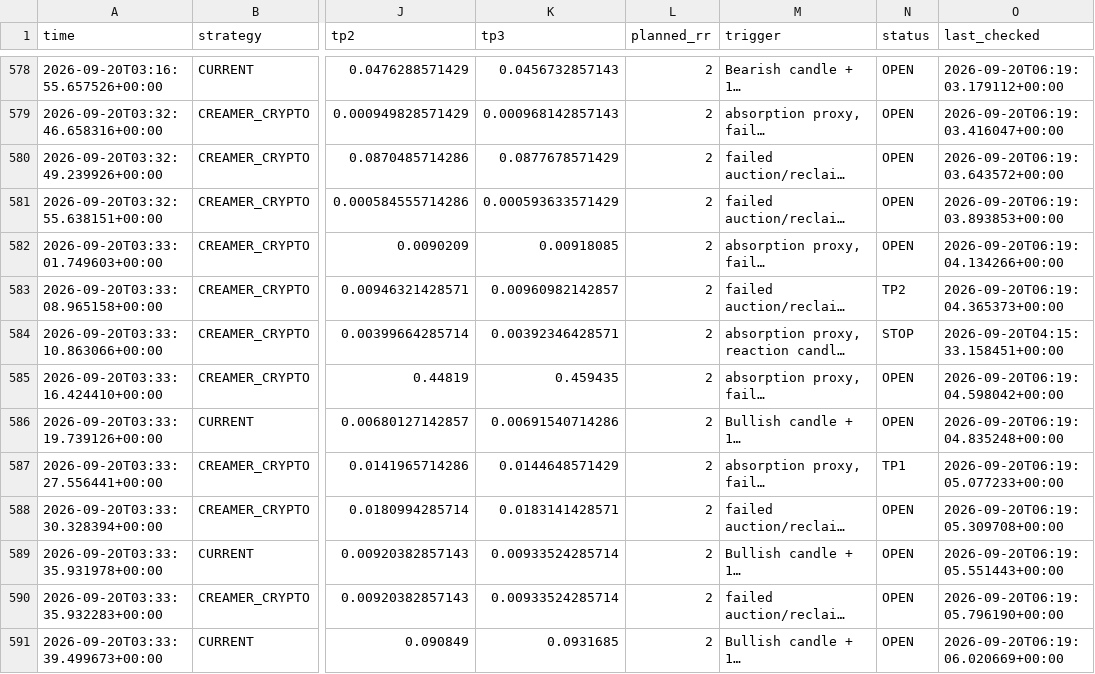
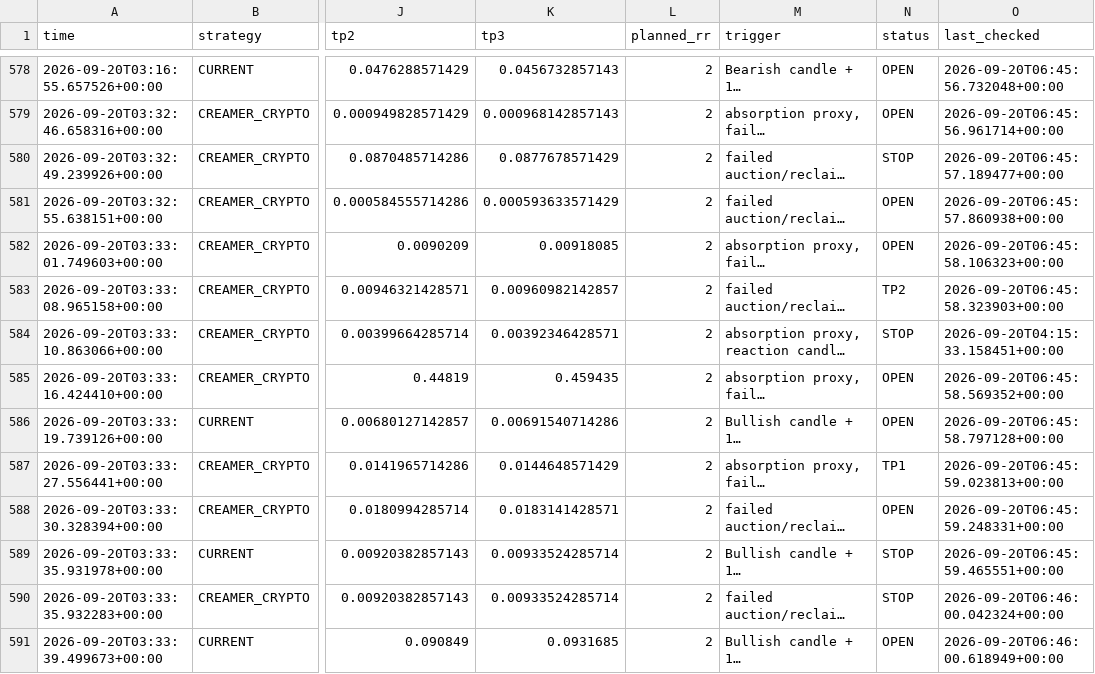
Before and after one commit to kdb9vj98fh-cmd/Crypto-scanner, a CSV file: signals.csv, drawn as a sheet; only a part is shown, gaps mark what is left out; long unchanged cells end in …; the diff covers the shown part only; the diff names each change by its address in the sheet, - before the commit and + after, or states it on an @@ line.

```diff
--- a/signals.csv
+++ b/signals.csv
-O578 (last_checked): 2026-09-20T06:19:03.179112+00:00
+O578 (last_checked): 2026-09-20T06:45:56.732048+00:00
-O579 (last_checked): 2026-09-20T06:19:03.416047+00:00
+O579 (last_checked): 2026-09-20T06:45:56.961714+00:00
-N580 (status): OPEN
+N580 (status): STOP
-O580 (last_checked): 2026-09-20T06:19:03.643572+00:00
+O580 (last_checked): 2026-09-20T06:45:57.189477+00:00
-O581 (last_checked): 2026-09-20T06:19:03.893853+00:00
+O581 (last_checked): 2026-09-20T06:45:57.860938+00:00
-O582 (last_checked): 2026-09-20T06:19:04.134266+00:00
+O582 (last_checked): 2026-09-20T06:45:58.106323+00:00
-O583 (last_checked): 2026-09-20T06:19:04.365373+00:00
+O583 (last_checked): 2026-09-20T06:45:58.323903+00:00
-O585 (last_checked): 2026-09-20T06:19:04.598042+00:00
+O585 (last_checked): 2026-09-20T06:45:58.569352+00:00
-O586 (last_checked): 2026-09-20T06:19:04.835248+00:00
+O586 (last_checked): 2026-09-20T06:45:58.797128+00:00
-O587 (last_checked): 2026-09-20T06:19:05.077233+00:00
+O587 (last_checked): 2026-09-20T06:45:59.023813+00:00
-O588 (last_checked): 2026-09-20T06:19:05.309708+00:00
+O588 (last_checked): 2026-09-20T06:45:59.248331+00:00
-N589:N590 (status): OPEN
+N589:N590 (status): STOP
-O589 (last_checked): 2026-09-20T06:19:05.551443+00:00
+O589 (last_checked): 2026-09-20T06:45:59.465551+00:00
-O590 (last_checked): 2026-09-20T06:19:05.796190+00:00
+O590 (last_checked): 2026-09-20T06:46:00.042324+00:00
-O591 (last_checked): 2026-09-20T06:19:06.020669+00:00
+O591 (last_checked): 2026-09-20T06:46:00.618949+00:00
```
Also changed, not shown: 1 added row and 146 edited cells elsewhere in this file.
